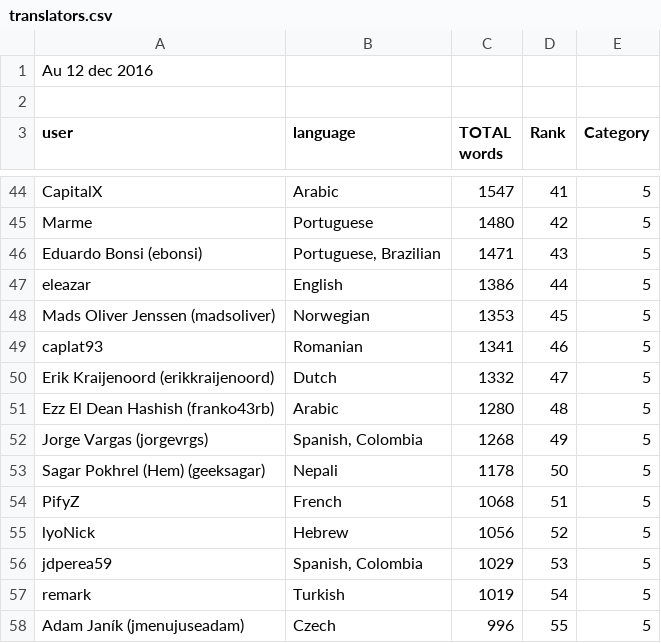
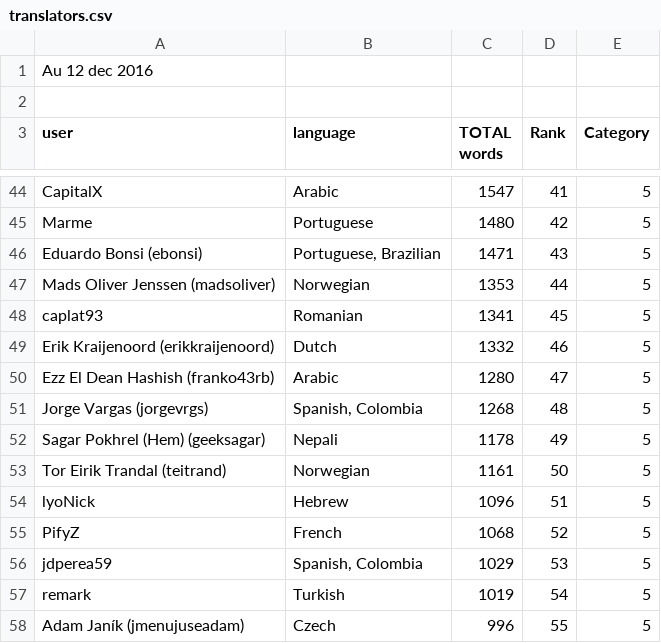
Before and after one commit to matks/TopTranslators, a CSV file: data/translators.csv, drawn as a sheet; only a part is shown, gaps mark what is left out; the diff covers the shown part only.

```diff
--- a/data/translators.csv
+++ b/data/translators.csv
@@ -46,11 +46,11 @@ Marme,Portuguese,1480,42,5
 Eduardo Bonsi (ebonsi),"Portuguese, Brazilian",1471,43,5
-eleazar,English,1386,44,5
-Mads Oliver Jenssen (madsoliver),Norwegian,1353,45,5
-caplat93,Romanian,1341,46,5
-Erik Kraijenoord (erikkraijenoord),Dutch,1332,47,5
-Ezz El Dean Hashish (franko43rb),Arabic,1280,48,5
-Jorge Vargas (jorgevrgs),"Spanish, Colombia",1268,49,5
-Sagar Pokhrel (Hem) (geeksagar),Nepali,1178,50,5
-PifyZ,French,1068,51,5
-lyoNick,Hebrew,1056,52,5
+Mads Oliver Jenssen (madsoliver),Norwegian,1353,44,5
+caplat93,Romanian,1341,45,5
+Erik Kraijenoord (erikkraijenoord),Dutch,1332,46,5
+Ezz El Dean Hashish (franko43rb),Arabic,1280,47,5
+Jorge Vargas (jorgevrgs),"Spanish, Colombia",1268,48,5
+Sagar Pokhrel (Hem) (geeksagar),Nepali,1178,49,5
+Tor Eirik Trandal (teitrand),Norwegian,1161,50,5
+lyoNick,Hebrew,1096,51,5
+PifyZ,French,1068,52,5
 jdperea59,"Spanish, Colombia",1029,53,5
```
Also changed, not shown: 1 removed row and 13 edited cells elsewhere in this file, data/languages.csv, data/users.csv, 1 other file.
